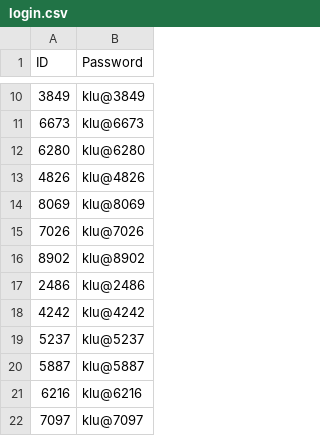
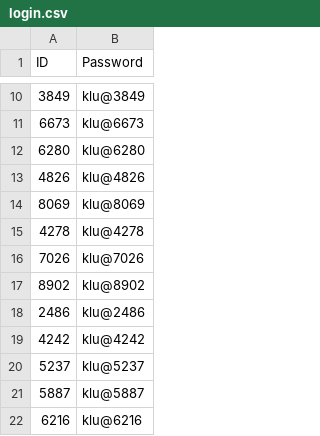
Before and after one commit to klu2300031699/COHORT-DATA, a CSV file: public/login.csv, drawn as a sheet; only a part is shown, gaps mark what is left out; the shorter side is filled out with more unchanged rows; the diff names each change by its address in the sheet, - before the commit and + after, or states it on an @@ line.

```diff
--- a/public/login.csv
+++ b/public/login.csv
+row 15: 4278 | klu@4278
```
Also changed, not shown: public/faculty data.csv.
